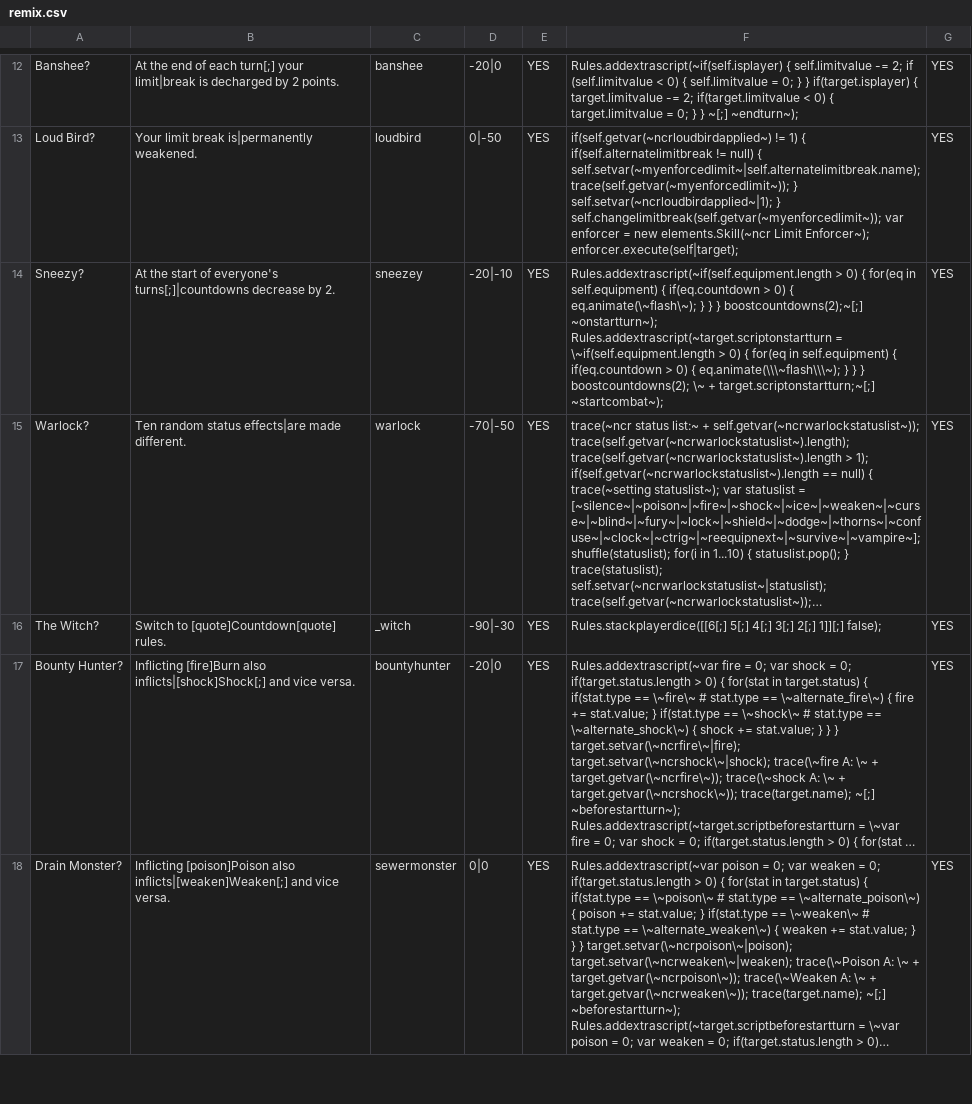
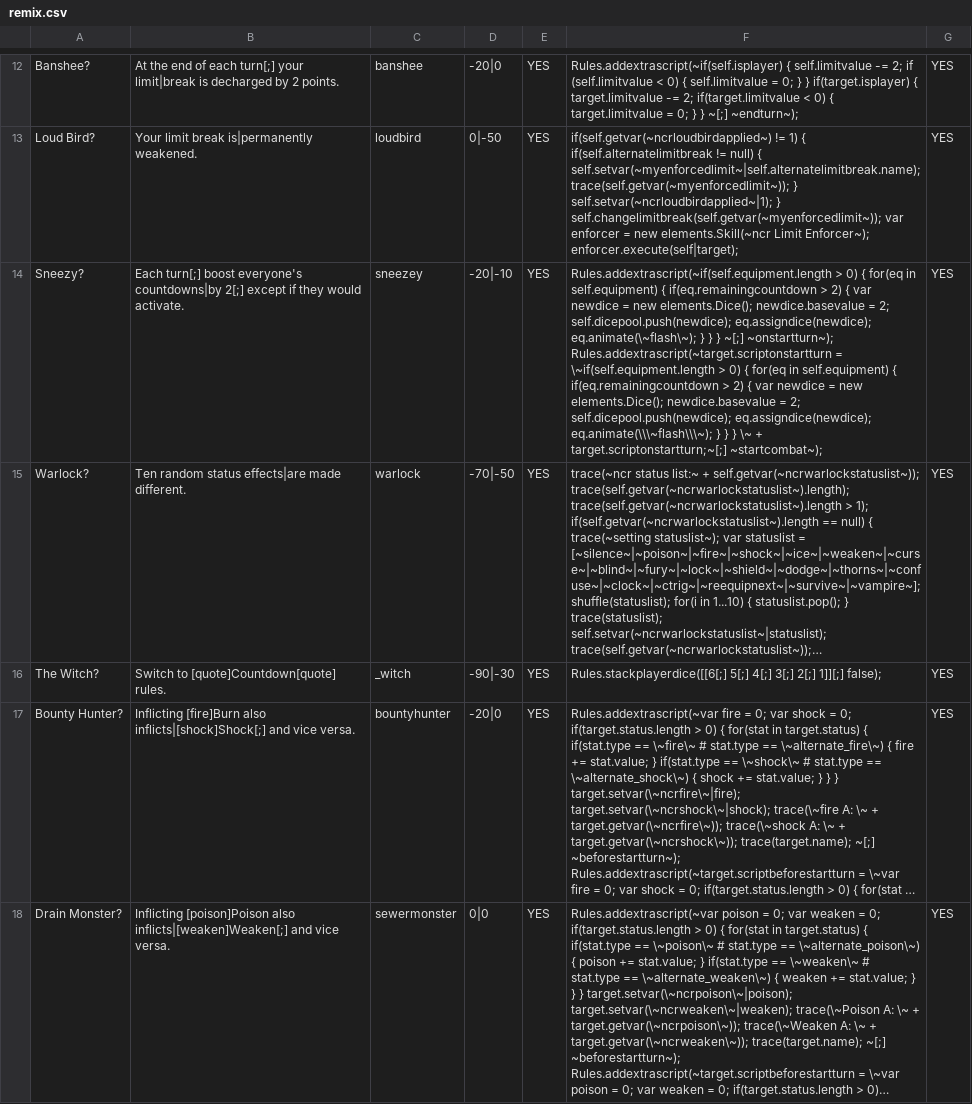
Before and after one commit to ncrecc/ncrmod, a CSV file: _append/data/text/remix.csv, drawn as a sheet; only a part is shown, gaps mark what is left out; long unchanged cells end in …; the diff names each change by its address in the sheet, - before the commit and + after, or states it on an @@ line.

```diff
--- a/_append/data/text/remix.csv
+++ b/_append/data/text/remix.csv
-B14: At the start of everyone's turns[;]|countdowns decrease by 2.
+B14: Each turn[;] boost everyone's countdowns|by 2[;] except if they would activate.
-F14: …self.equipment) { if(eq.countdown > 0) { eq.animate(\~flash\~); } } } boostcountdowns(2);~[;] ~onstartturn~); Rules.addextrascript(~target.scriptonstartturn = \~if(self.equipment.length > 0) { for(eq in self.equipment) { if(eq.countdown > 0) { eq.animate(\\\~flash\\\~); } } } boostcountdowns(2); \~ +…
+F14: …self.equipment) { if(eq.remainingcountdown > 2) { var newdice = new elements.Dice(); newdice.basevalue = 2; self.dicepool.push(newdice); eq.assigndice(newdice); eq.animate(\~flash\~); } } } ~[;] ~onstartturn~); Rules.addextrascript(~target.scriptonstartturn = \~if(self.equipment.length > 0) { for(eq in self.equipment) { if(eq.remainingcountdown > 2) { var newdice = new elements.Dice(); newdice.basevalue = 2; self.dicepool.push(newdice); eq.assigndice(newdice); eq.animate(\\\~flash\\\~); } } } \~ +…
```
Also changed, not shown: _append/data/text/equipment.csv, _merge/data/text/episodes.csv, 5 other files.
